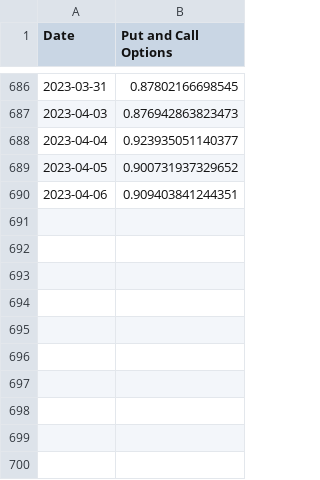
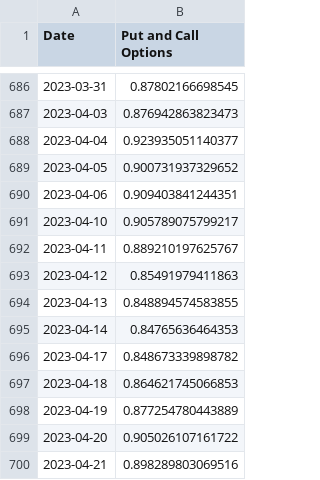
Before and after one commit to ljx0320/sentiment-fear-and-greed, a CSV file: datasets/put-and-call-options-2020-2023.csv, drawn as a sheet; only a part is shown, gaps mark what is left out; the diff names each change by its address in the sheet, - before the commit and + after, or states it on an @@ line.

Commit message:
update data

```diff
--- a/datasets/put-and-call-options-2020-2023.csv
+++ b/datasets/put-and-call-options-2020-2023.csv
+row 691: 2023-04-10 | 0.905789075799217
+row 692: 2023-04-11 | 0.889210197625767
+row 693: 2023-04-12 | 0.85491979411863
+row 694: 2023-04-13 | 0.848894574583855
+row 695: 2023-04-14 | 0.84765636464353
+row 696: 2023-04-17 | 0.848673339898782
+row 697: 2023-04-18 | 0.864621745066853
+row 698: 2023-04-19 | 0.877254780443889
+row 699: 2023-04-20 | 0.905026107161722
+row 700: 2023-04-21 | 0.898289803069516
```
Also changed, not shown: datasets/fear-greed-2020-2023.csv, datasets/junk-bond-demand-2020-2023.csv, 8 other files.
